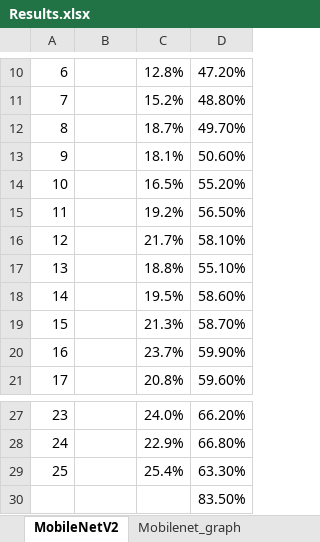
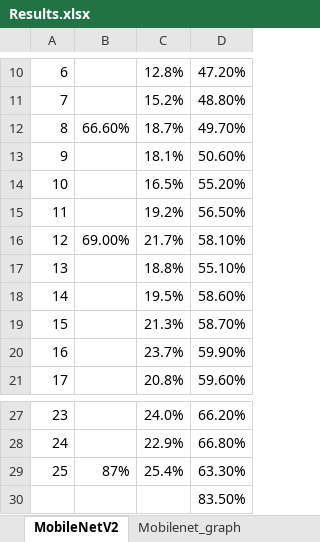
Before and after one commit to martijn1815/AML_G11, an Excel workbook: Results.xlsx, sheet MobileNetV2, drawn as a sheet; only a part is shown, gaps mark what is left out; values as stored, in another font and other column widths than the file's, no borders; the diff names each change by its address in the sheet, - before the commit and + after, or states it on an @@ line.

```diff
--- a/Results.xlsx (sheet MobileNetV2)
+++ b/Results.xlsx (sheet MobileNetV2)
-B12: (empty)
+B12: 66.60%
-B16: (empty)
+B16: 69.00%
-B29: (empty)
+B29: 87%
```
Also changed, not shown: charts or pictures, 2 other files.
